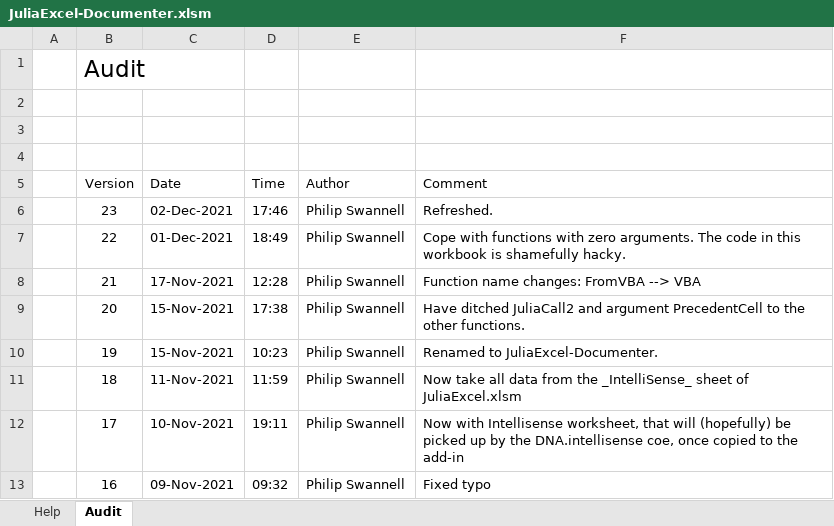
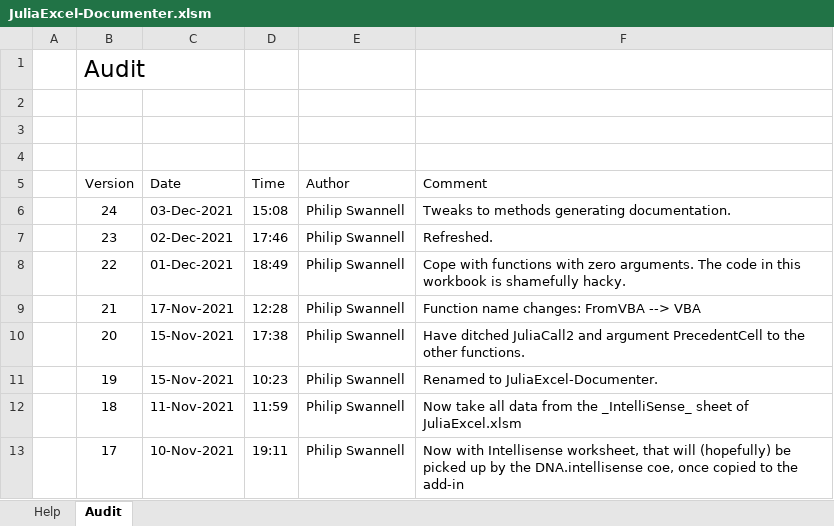
Before and after one commit to PGS62/JuliaExcel.jl, an Excel workbook: workbooks/JuliaExcel-Documenter.xlsm, sheet Audit, drawn as a sheet; only a part is shown; the shorter side is filled out with more unchanged rows; values as stored, in another font and other column widths than the file's, no borders; the diff names each change by its address in the sheet, - before the commit and + after, or states it on an @@ line.

Commit message:
Documentation updates.

```diff
--- a/workbooks/JuliaExcel-Documenter.xlsm (sheet Audit)
+++ b/workbooks/JuliaExcel-Documenter.xlsm (sheet Audit)
+row 6:  | 24 | 03-Dec-2021 | 15:08 | Philip Swannell | Tweaks to methods generating documentation.
```
Also changed, not shown: sheet Help, 5 other files.
